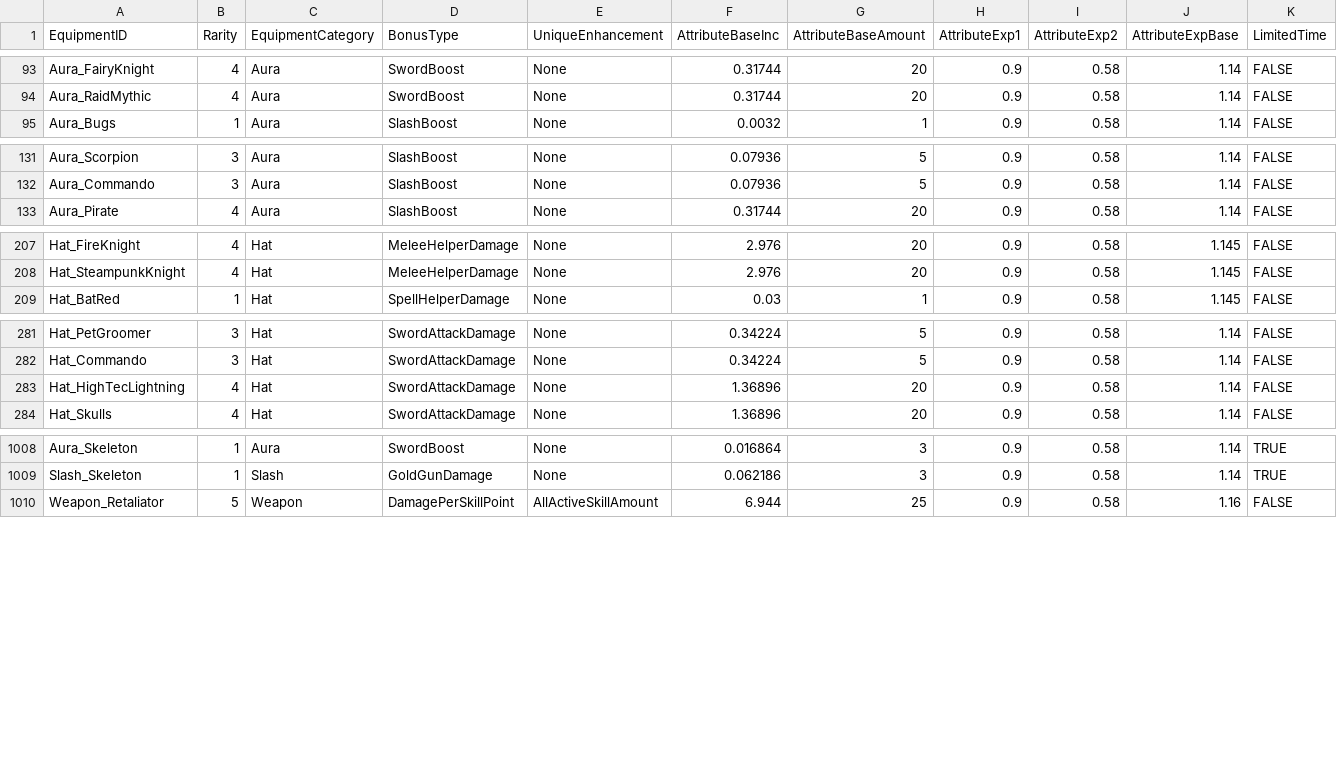
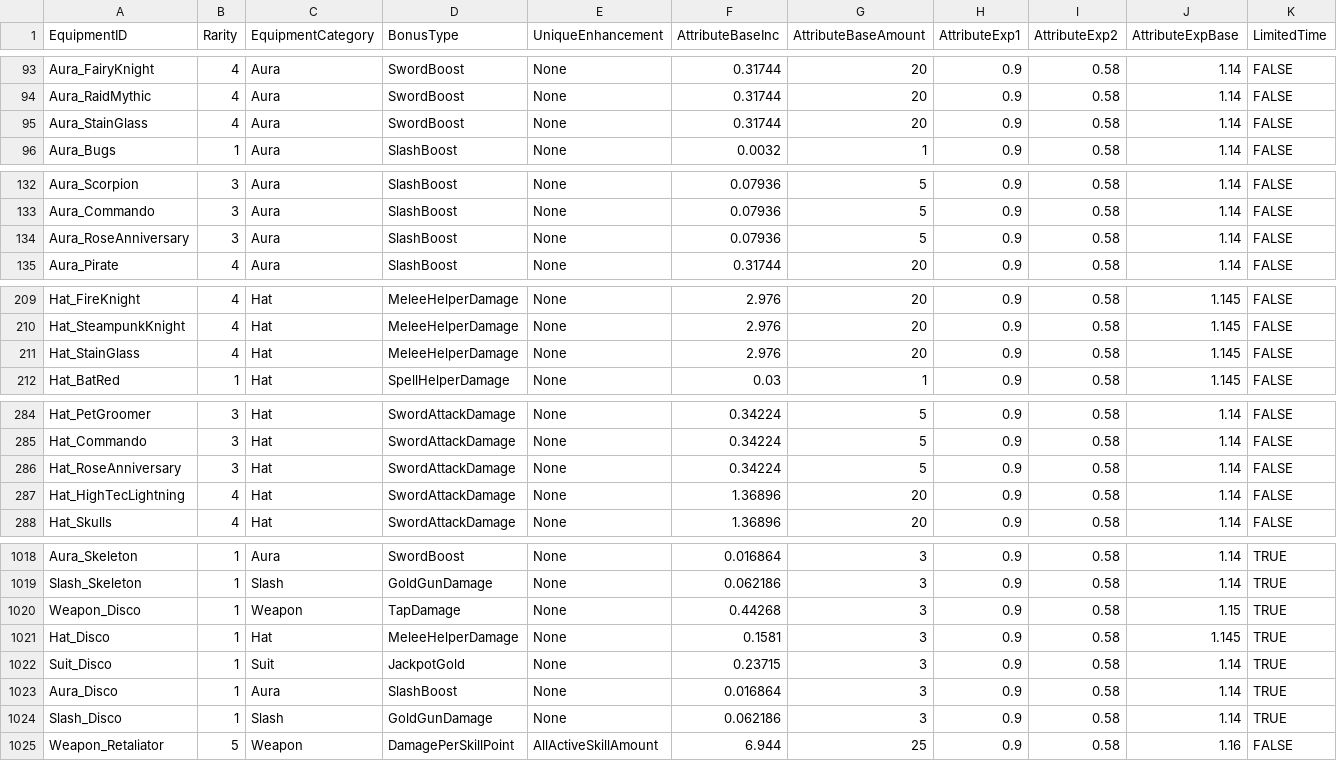
Before and after one commit to rawrzcookie/TT2_CSV, a CSV file: csv/C_EquipmentInfo.csv, drawn as a sheet; only a part is shown, gaps mark what is left out; rows hold the shown columns only; the diff covers the shown part only; the diff names each change by its address in the sheet, - before the commit and + after, or states it on an @@ line.

```diff
--- a/csv/C_EquipmentInfo.csv
+++ b/csv/C_EquipmentInfo.csv
+row 95: Aura_StainGlass | 4 | Aura | SwordBoost | None | 0.31744 | 20 | 0.9 | 0.58 | 1.14 | FALSE
+row 134: Aura_RoseAnniversary | 3 | Aura | SlashBoost | None | 0.07936 | 5 | 0.9 | 0.58 | 1.14 | FALSE
+row 211: Hat_StainGlass | 4 | Hat | MeleeHelperDamage | None | 2.976 | 20 | 0.9 | 0.58 | 1.145 | FALSE
+row 286: Hat_RoseAnniversary | 3 | Hat | SwordAttackDamage | None | 0.34224 | 5 | 0.9 | 0.58 | 1.14 | FALSE
+row 1020: Weapon_Disco | 1 | Weapon | TapDamage | None | 0.44268 | 3 | 0.9 | 0.58 | 1.15 | TRUE
+row 1021: Hat_Disco | 1 | Hat | MeleeHelperDamage | None | 0.1581 | 3 | 0.9 | 0.58 | 1.145 | TRUE
+row 1022: Suit_Disco | 1 | Suit | JackpotGold | None | 0.23715 | 3 | 0.9 | 0.58 | 1.14 | TRUE
+row 1023: Aura_Disco | 1 | Aura | SlashBoost | None | 0.016864 | 3 | 0.9 | 0.58 | 1.14 | TRUE
+row 1024: Slash_Disco | 1 | Slash | GoldGunDamage | None | 0.062186 | 3 | 0.9 | 0.58 | 1.14 | TRUE
```
Also changed, not shown: 6 added rows elsewhere in this file, csv/AvatarInfo.csv, csv/BonusInfo.csv, 5 other files.
